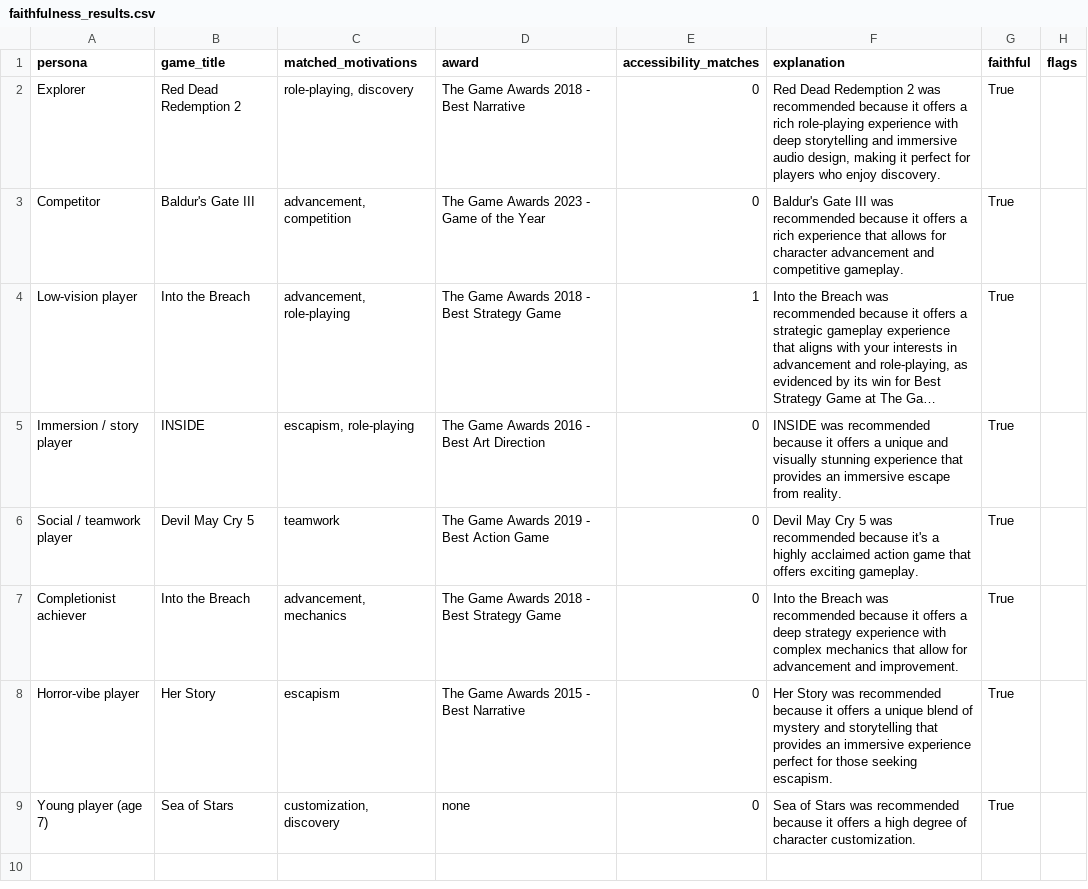
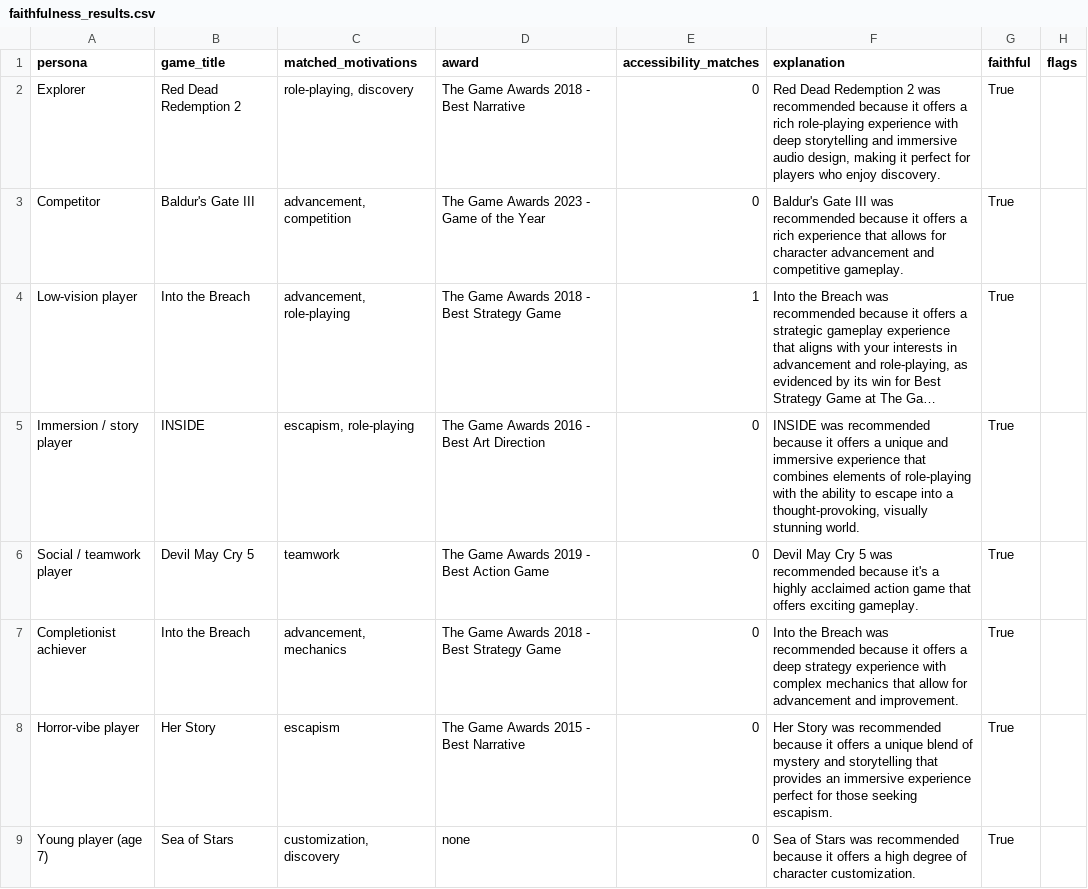
Before and after one commit to moki-s/game-recommender-dissertation, a CSV file: data/processed/faithfulness_results.csv, drawn as a sheet; long unchanged cells end in …; the diff names each change by its address in the sheet, - before the commit and + after, or states it on an @@ line.

```diff
--- a/data/processed/faithfulness_results.csv
+++ b/data/processed/faithfulness_results.csv
-F5 (explanation): …unique and visually stunning experience that provides an immersive escape from reality.
+F5 (explanation): …unique and immersive experience that combines elements of role-playing with the ability to escape into a thought-provoking, visually stunning world.
```
Also changed, not shown: data/processed/eval_results.csv, 20 other files.
